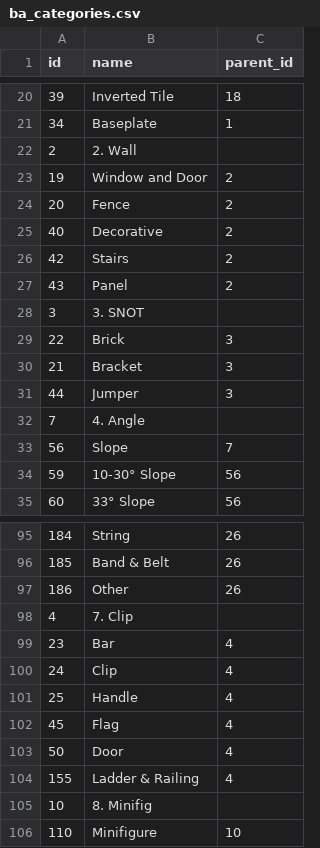
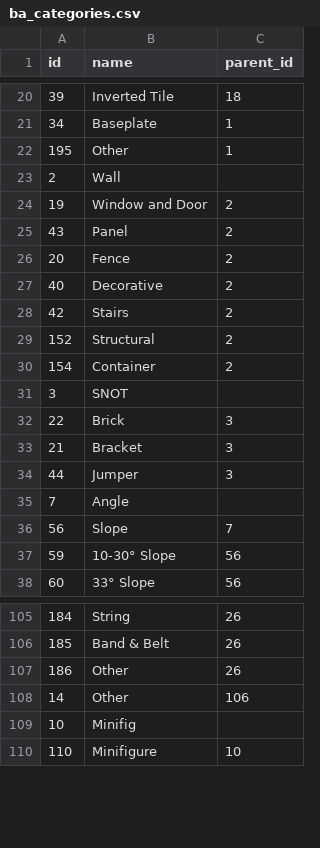
Before and after one commit to jdlien/lego-label-search, a CSV file: data/ba_categories.csv, drawn as a sheet; only a part is shown, gaps mark what is left out; the diff covers the shown part only.

```diff
--- a/data/ba_categories.csv
+++ b/data/ba_categories.csv
@@ -21,4 +21,6 @@
 "34","Baseplate","1"
-"2","2. Wall",""
+"195","Other","1"
+"2","Wall",""
 "19","Window and Door","2"
+"43","Panel","2"
 "20","Fence","2"
@@ -26,4 +28,5 @@
 "42","Stairs","2"
-"43","Panel","2"
-"3","3. SNOT",""
+"152","Structural","2"
+"154","Container","2"
+"3","SNOT",""
 "22","Brick","3"
@@ -31,3 +34,3 @@
 "44","Jumper","3"
-"7","4. Angle",""
+"7","Angle",""
 "56","Slope","7"
@@ -97,10 +107,4 @@
 "186","Other","26"
-"4","7. Clip",""
-"23","Bar","4"
-"24","Clip","4"
-"25","Handle","4"
-"45","Flag","4"
-"50","Door","4"
-"155","Ladder & Railing","4"
-"10","8. Minifig",""
+"14","Other","106"
+"10","Minifig",""
 "110","Minifigure","10"
```
Also changed, not shown: 4 added rows, 5 removed rows, 2 moved rows and 8 edited cells elsewhere in this file, data/ba_parts.csv, 12 other files.
